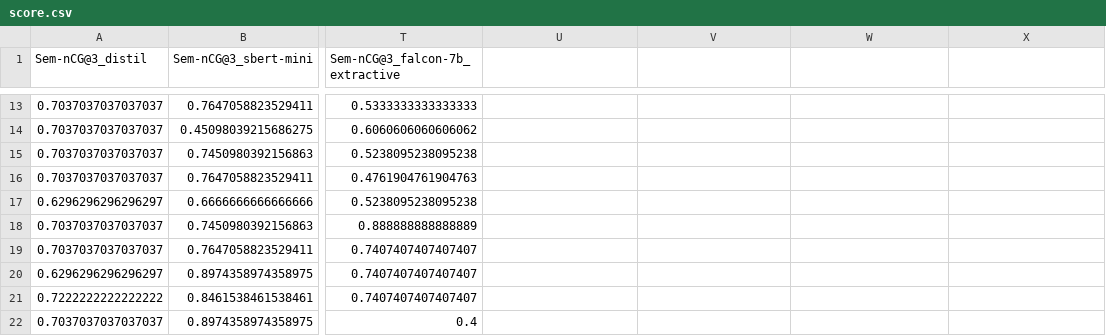
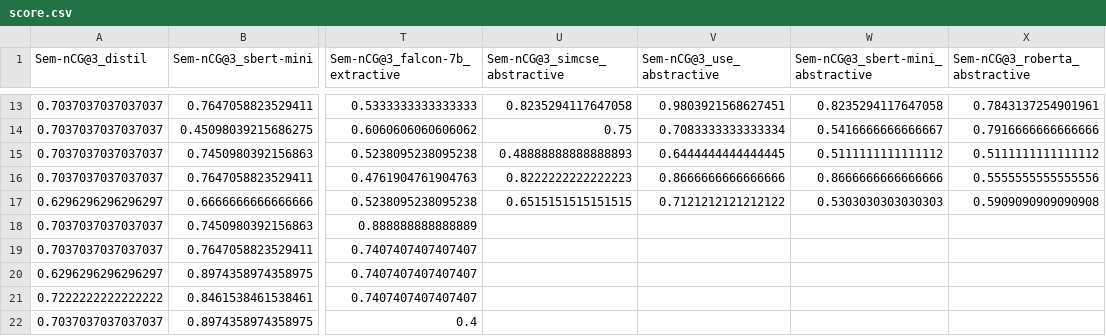
Before and after one commit to Mousumi44/Sem-nCG-Thesis, a CSV file: output/score.csv, drawn as a sheet; only a part is shown, gaps mark what is left out; the diff covers the shown part only; the diff names each change by its address in the sheet, - before the commit and + after, or states it on an @@ line.

```diff
--- a/output/score.csv
+++ b/output/score.csv
-U1: (empty)
+U1: Sem-nCG@3_simcse_abstractive
-V1: (empty)
+V1: Sem-nCG@3_use_abstractive
-W1: (empty)
+W1: Sem-nCG@3_sbert-mini_abstractive
-X1: (empty)
+X1: Sem-nCG@3_roberta_abstractive
-U13 (Sem-nCG@3_simcse_abstractive): (empty)
+U13 (Sem-nCG@3_simcse_abstractive): 0.8235294117647058
-V13 (Sem-nCG@3_use_abstractive): (empty)
+V13 (Sem-nCG@3_use_abstractive): 0.9803921568627451
-W13 (Sem-nCG@3_sbert-mini_abstractive): (empty)
+W13 (Sem-nCG@3_sbert-mini_abstractive): 0.8235294117647058
-X13 (Sem-nCG@3_roberta_abstractive): (empty)
+X13 (Sem-nCG@3_roberta_abstractive): 0.7843137254901961
-U14 (Sem-nCG@3_simcse_abstractive): (empty)
+U14 (Sem-nCG@3_simcse_abstractive): 0.75
-V14 (Sem-nCG@3_use_abstractive): (empty)
+V14 (Sem-nCG@3_use_abstractive): 0.7083333333333334
-W14 (Sem-nCG@3_sbert-mini_abstractive): (empty)
+W14 (Sem-nCG@3_sbert-mini_abstractive): 0.5416666666666667
-X14 (Sem-nCG@3_roberta_abstractive): (empty)
+X14 (Sem-nCG@3_roberta_abstractive): 0.7916666666666666
-U15 (Sem-nCG@3_simcse_abstractive): (empty)
+U15 (Sem-nCG@3_simcse_abstractive): 0.48888888888888893
-V15 (Sem-nCG@3_use_abstractive): (empty)
+V15 (Sem-nCG@3_use_abstractive): 0.6444444444444445
-W15 (Sem-nCG@3_sbert-mini_abstractive): (empty)
+W15 (Sem-nCG@3_sbert-mini_abstractive): 0.5111111111111112
-X15 (Sem-nCG@3_roberta_abstractive): (empty)
+X15 (Sem-nCG@3_roberta_abstractive): 0.5111111111111112
-U16 (Sem-nCG@3_simcse_abstractive): (empty)
+U16 (Sem-nCG@3_simcse_abstractive): 0.8222222222222223
-V16 (Sem-nCG@3_use_abstractive): (empty)
+V16 (Sem-nCG@3_use_abstractive): 0.8666666666666666
-W16 (Sem-nCG@3_sbert-mini_abstractive): (empty)
+W16 (Sem-nCG@3_sbert-mini_abstractive): 0.8666666666666666
-X16 (Sem-nCG@3_roberta_abstractive): (empty)
+X16 (Sem-nCG@3_roberta_abstractive): 0.5555555555555556
-U17 (Sem-nCG@3_simcse_abstractive): (empty)
+U17 (Sem-nCG@3_simcse_abstractive): 0.6515151515151515
-V17 (Sem-nCG@3_use_abstractive): (empty)
+V17 (Sem-nCG@3_use_abstractive): 0.7121212121212122
-W17 (Sem-nCG@3_sbert-mini_abstractive): (empty)
+W17 (Sem-nCG@3_sbert-mini_abstractive): 0.5303030303030303
-X17 (Sem-nCG@3_roberta_abstractive): (empty)
+X17 (Sem-nCG@3_roberta_abstractive): 0.5909090909090908
```
Also changed, not shown: 44 edited cells elsewhere in this file, output/kendall_results.csv, 4 other files.
